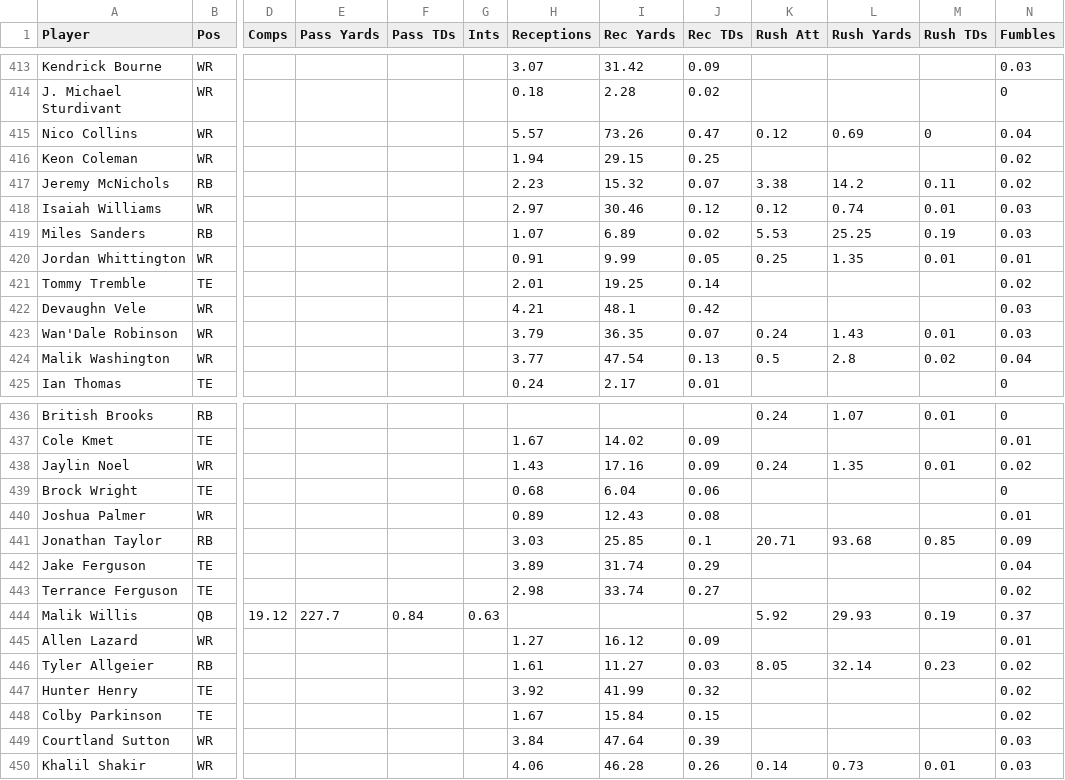
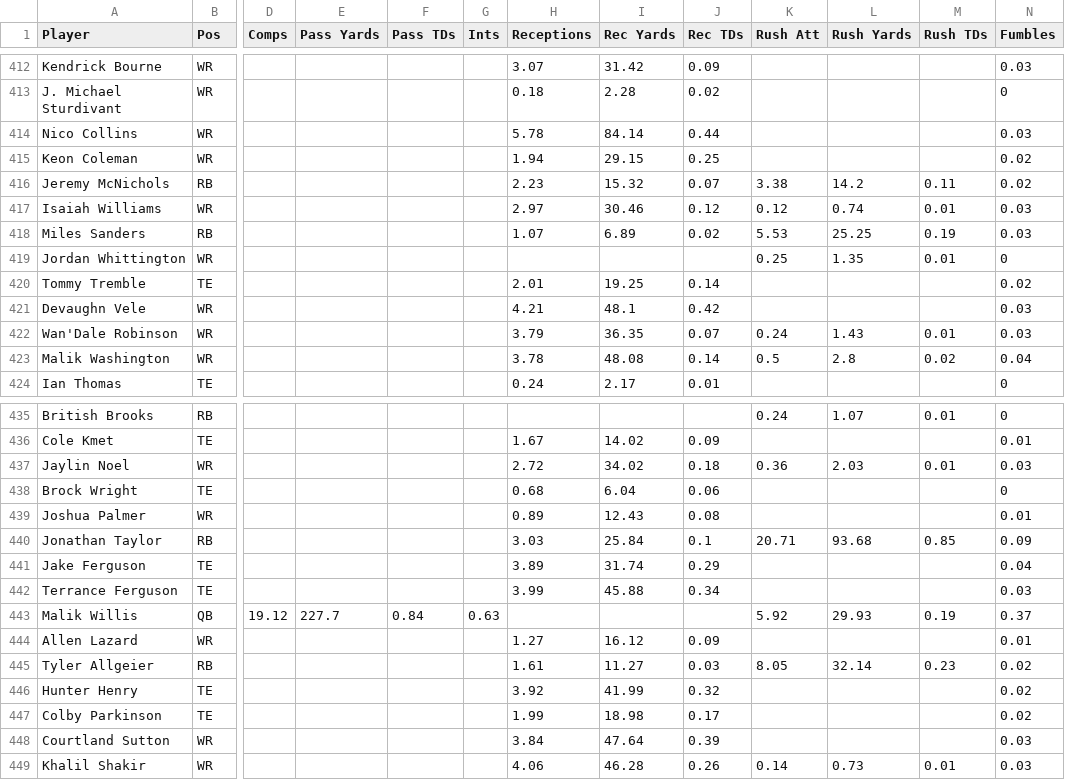
Before and after one commit to Louieza23/wwo_data, a CSV file: espn_projections.csv, drawn as a sheet; only a part is shown, gaps mark what is left out; addresses are those after the commit; the diff covers the shown part only; the diff names each change by its address in the sheet, - before the commit and + after, or states it on an @@ line.

```diff
--- a/espn_projections.csv
+++ b/espn_projections.csv
-H414 (Receptions): 5.57
+H414 (Receptions): 5.78
-I414 (Rec Yards): 73.26
+I414 (Rec Yards): 84.14
-J414 (Rec TDs): 0.47
+J414 (Rec TDs): 0.44
-K414 (Rush Att): 0.12
+K414 (Rush Att): (empty)
-L414 (Rush Yards): 0.69
+L414 (Rush Yards): (empty)
-M414 (Rush TDs): 0
+M414 (Rush TDs): (empty)
-N414 (Fumbles): 0.04
+N414 (Fumbles): 0.03
-H419 (Receptions): 0.91
+H419 (Receptions): (empty)
-I419 (Rec Yards): 9.99
+I419 (Rec Yards): (empty)
-J419 (Rec TDs): 0.05
+J419 (Rec TDs): (empty)
-N419 (Fumbles): 0.01
+N419 (Fumbles): 0
-H423 (Receptions): 3.77
+H423 (Receptions): 3.78
-I423 (Rec Yards): 47.54
+I423 (Rec Yards): 48.08
-J423 (Rec TDs): 0.13
+J423 (Rec TDs): 0.14
-H437 (Receptions): 1.43
+H437 (Receptions): 2.72
-I437 (Rec Yards): 17.16
+I437 (Rec Yards): 34.02
-J437 (Rec TDs): 0.09
+J437 (Rec TDs): 0.18
-K437 (Rush Att): 0.24
+K437 (Rush Att): 0.36
-L437 (Rush Yards): 1.35
+L437 (Rush Yards): 2.03
-N437 (Fumbles): 0.02
+N437 (Fumbles): 0.03
-I440 (Rec Yards): 25.85
+I440 (Rec Yards): 25.84
-H442 (Receptions): 2.98
+H442 (Receptions): 3.99
-I442 (Rec Yards): 33.74
+I442 (Rec Yards): 45.88
-J442 (Rec TDs): 0.27
+J442 (Rec TDs): 0.34
-N442 (Fumbles): 0.02
+N442 (Fumbles): 0.03
-H447 (Receptions): 1.67
+H447 (Receptions): 1.99
-I447 (Rec Yards): 15.84
+I447 (Rec Yards): 18.98
-J447 (Rec TDs): 0.15
+J447 (Rec TDs): 0.17
```
Also changed, not shown: 1 removed row and 108 edited cells elsewhere in this file, 1 other file.
